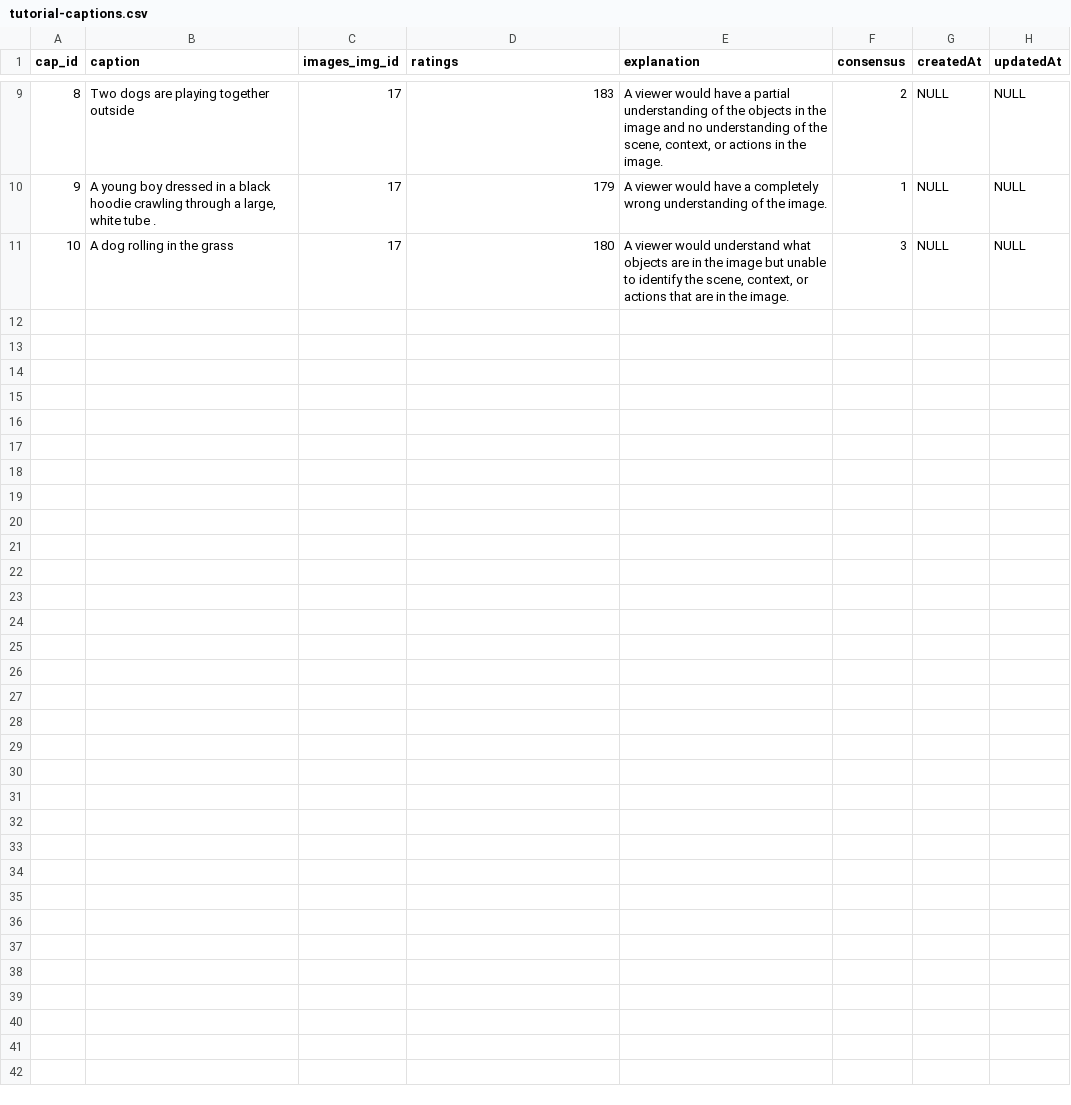
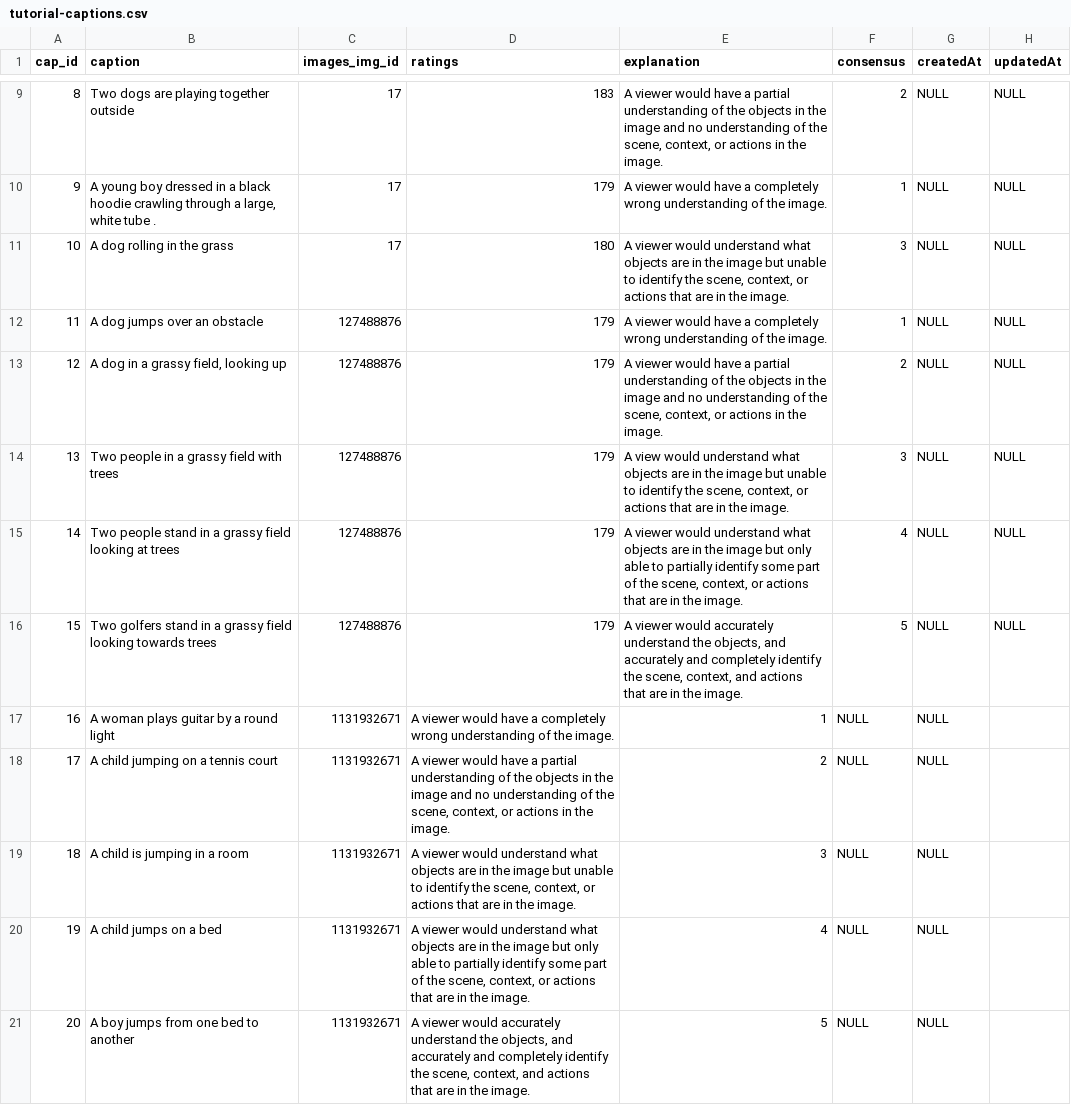
Before and after one commit to jcastan6/youDescribe, a CSV file: tutorial-data/tutorial-captions.csv, drawn as a sheet; only a part is shown, gaps mark what is left out; the diff names each change by its address in the sheet, - before the commit and + after, or states it on an @@ line.

Commit message:
Added more tutorial images/captions

```diff
--- a/tutorial-data/tutorial-captions.csv
+++ b/tutorial-data/tutorial-captions.csv
+row 12: 11 | A dog jumps over an obstacle | 127488876 | 179 | A viewer would have a completely wrong understanding of the image. | 1 | NULL | NULL
+row 13: 12 | A dog in a grassy field, looking up | 127488876 | 179 | A viewer would have a partial understanding of the objects in the image and no understanding of the scene, context, or actions in the image. | 2 | NULL | NULL
+row 14: 13 | Two people in a grassy field with trees | 127488876 | 179 | A view would understand what objects are in the image but unable to identify the scene, context, or actions that are in the image. | 3 | NULL | NULL
+row 15: 14 | Two people stand in a grassy field looking at trees | 127488876 | 179 | A viewer would understand what objects are in the image but only able to partially identify some part of the scene, context, or actions that are in the image. | 4 | NULL | NULL
+row 16: 15 | Two golfers stand in a grassy field looking towards trees | 127488876 | 179 | A viewer would accurately understand the objects, and accurately and completely identify the scene, context, and actions that are in the image. | 5 | NULL | NULL
+row 17: 16 | A woman plays guitar by a round light | 1131932671 | A viewer would have a completely wrong understanding of the image. | 1 | NULL | NULL
+row 18: 17 | A child jumping on a tennis court | 1131932671 | A viewer would have a partial understanding of the objects in the image and no understanding of the scene, context, or actions in the image. | 2 | NULL | NULL
+row 19: 18 | A child is jumping in a room | 1131932671 | A viewer would understand what objects are in the image but unable to identify the scene, context, or actions that are in the image. | 3 | NULL | NULL
+row 20: 19 | A child jumps on a bed | 1131932671 | A viewer would understand what objects are in the image but only able to partially identify some part of the scene, context, or actions that are in the image. | 4 | NULL | NULL
+row 21: 20 | A boy jumps from one bed to another | 1131932671 | A viewer would accurately understand the objects, and accurately and completely identify the scene, context, and actions that are in the image. | 5 | NULL | NULL
```
Also changed, not shown: tutorial-data/tutorial-images.csv, 6 other files.
